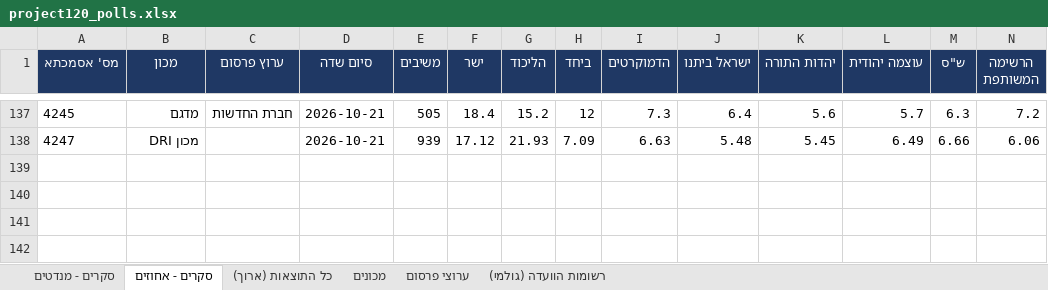
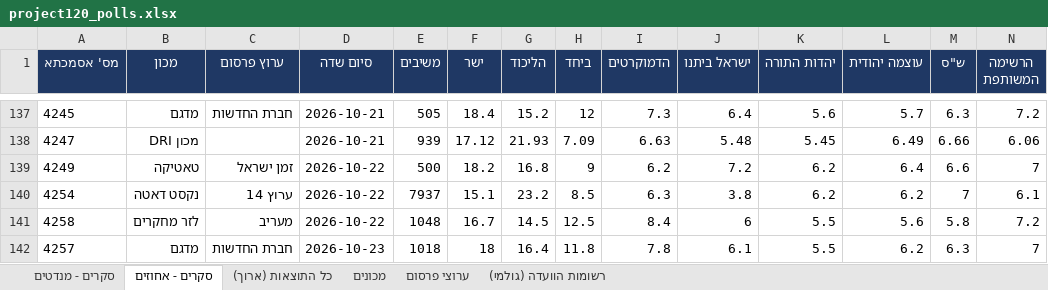
Before and after one commit to lautmanaha/project120, an Excel workbook: exports/project120_polls.xlsx, sheet סקרים - אחוזים, drawn as a sheet; only a part is shown, gaps mark what is left out; values as stored, in another font and other column widths than the file's, no borders; rows hold the shown columns only; the diff names each change by its address in the sheet, - before the commit and + after, or states it on an @@ line.

```diff
--- a/exports/project120_polls.xlsx (sheet סקרים - אחוזים)
+++ b/exports/project120_polls.xlsx (sheet סקרים - אחוזים)
+row 139: 4249 | טאטיקה | זמן ישראל | 2026-10-22 | 500 | 18.2 | 16.8 | 9 | 6.2 | 7.2 | 6.2 | 6.4 | 6.6 | 7
+row 140: 4254 | נקסט דאטה | ערוץ 14 | 2026-10-22 | 7937 | 15.1 | 23.2 | 8.5 | 6.3 | 3.8 | 6.2 | 6.2 | 7 | 6.1
+row 141: 4258 | לזר מחקרים | מעריב | 2026-10-22 | 1048 | 16.7 | 14.5 | 12.5 | 8.4 | 6 | 5.5 | 5.6 | 5.8 | 7.2
+row 142: 4257 | מדגם | חברת החדשות | 2026-10-23 | 1018 | 18 | 16.4 | 11.8 | 7.8 | 6.1 | 5.5 | 6.2 | 6.3 | 7
```
Also changed, not shown: sheet כל התוצאות (ארוך), sheet סקרים - מנדטים, sheet ערוצי פרסום, sheet רשומות הוועדה (גולמי), sheet מכונים, 28 other files.
